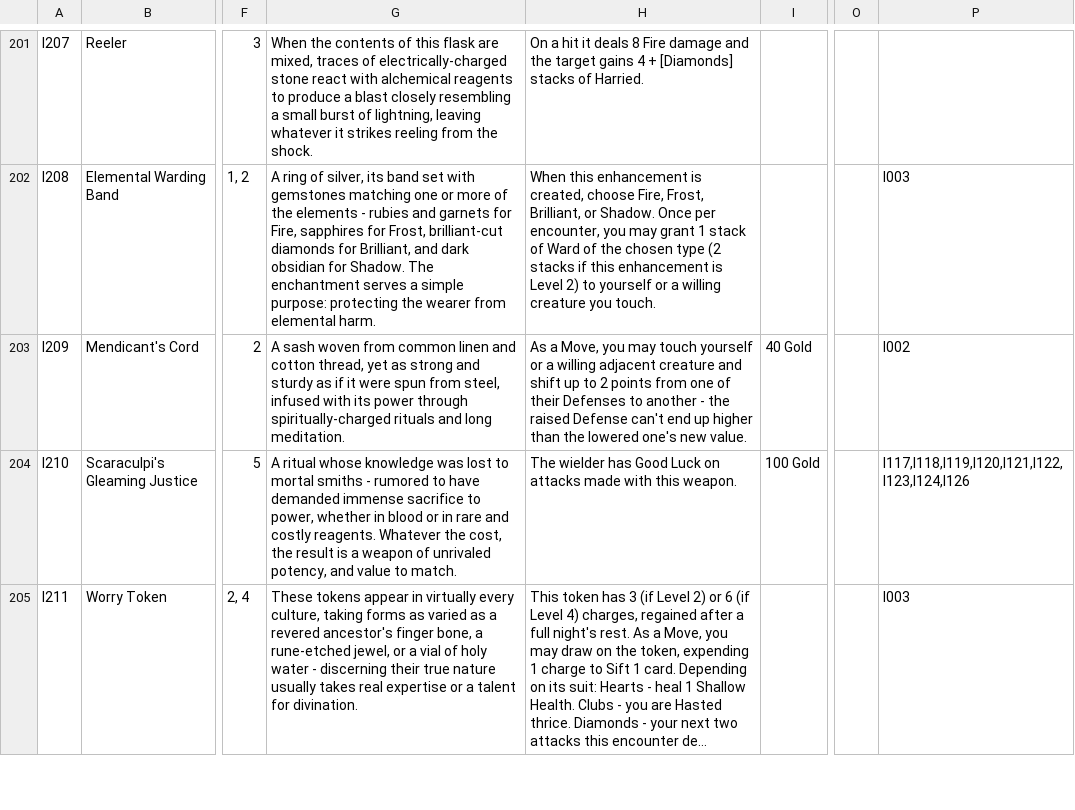
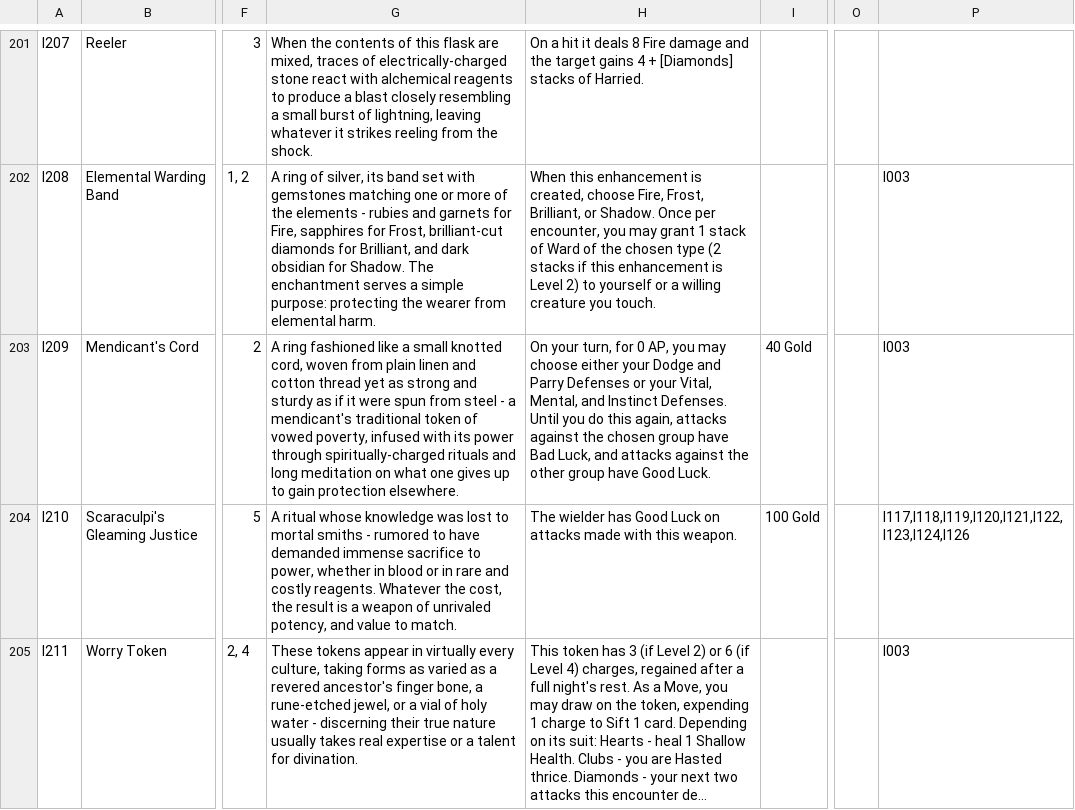
Before and after one commit to sessorach/flagonquest, a CSV file: scripts/items.csv, drawn as a sheet; only a part is shown, gaps mark what is left out; long unchanged cells end in …; the diff names each change by its address in the sheet, - before the commit and + after, or states it on an @@ line.

```diff
--- a/scripts/items.csv
+++ b/scripts/items.csv
-G203: A sash woven from common linen and cotton thread, yet as strong and sturdy as if it were spun from steel, infused with its power through spiritually-charged rituals and long meditation.
+G203: A ring fashioned like a small knotted cord, woven from plain linen and cotton thread yet as strong and sturdy as if it were spun from steel - a mendicant's traditional token of vowed poverty, infused with its power through spiritually-charged rituals and long meditation on what one gives up to gain protection elsewhere.
-H203: As a Move, you may touch yourself or a willing adjacent creature and shift up to 2 points from one of their Defenses to another - the raised Defense can't end up higher than the lowered one's new value.
+H203: On your turn, for 0 AP, you may choose either your Dodge and Parry Defenses or your Vital, Mental, and Instinct Defenses. Until you do this again, attacks against the chosen group have Bad Luck, and attacks against the other group have Good Luck.
-P203: I002
+P203: I003
```
Also changed, not shown: 2 other files.
